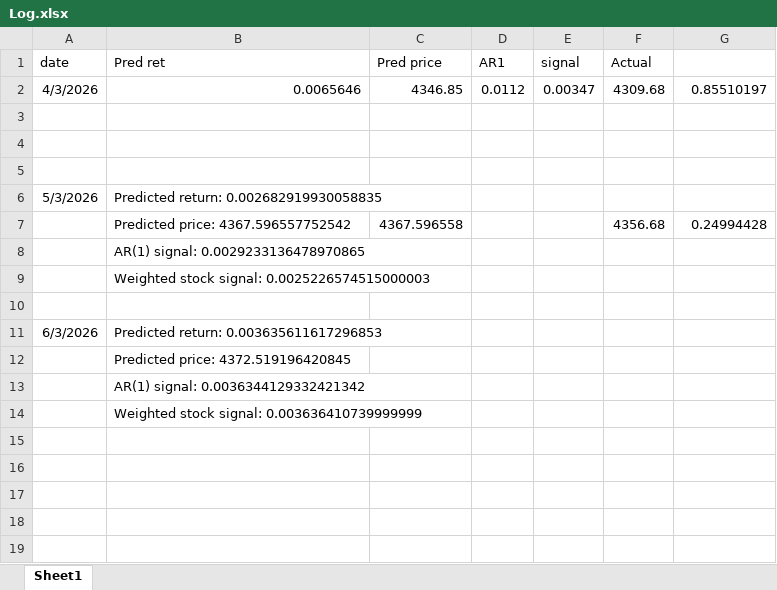
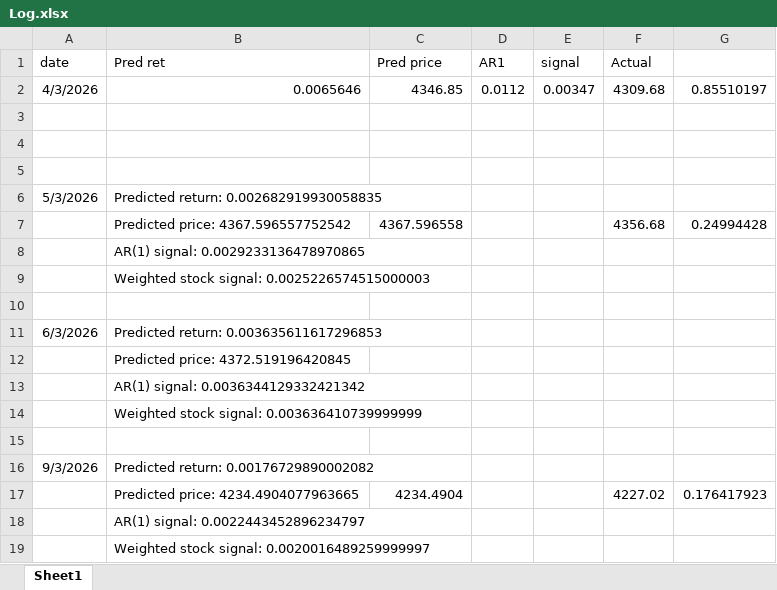
Before and after one commit to secach/market_model, an Excel workbook: data/Log.xlsx, sheet Sheet1, drawn as a sheet; values as stored, in another font and other column widths than the file's, no borders; charts and pictures not drawn; the diff names each change by its address in the sheet, - before the commit and + after, or states it on an @@ line.

Commit message:
Add breadth signal calculation to compute_signal function and update related logic

```diff
--- a/data/Log.xlsx (sheet Sheet1)
+++ b/data/Log.xlsx (sheet Sheet1)
+row 15: (empty)
+row 16: 9/3/2026 | Predicted return: 0.00176729890002082
+row 17:  | Predicted price: 4234.4904077963665 | 4234.4904 |  |  | 4227.02 | 0.176417923
+row 18:  | AR(1) signal: 0.0022443452896234797
+row 19:  | Weighted stock signal: 0.0020016489259999997
```
Also changed, not shown: 2 other files.
